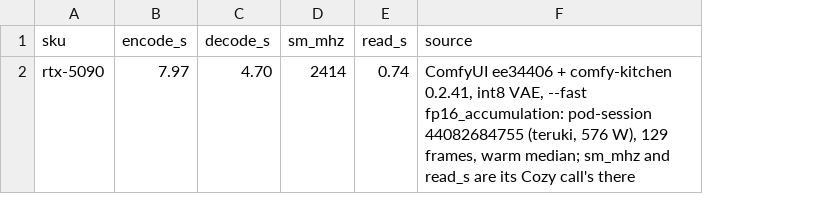
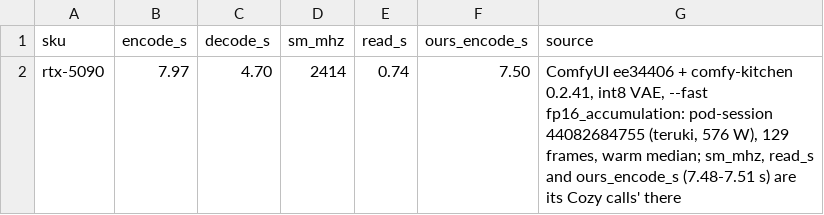
Before and after one commit to cozy-creator/cozy-creator, a TSV file: release-gate/suites/runtime/h3-vae.tsv, drawn as a sheet; addresses are those after the commit; the diff names each change by its address in the sheet, - before the commit and + after, or states it on an @@ line.

Commit message:
h3-vae-decode: ComfyUI's decode carried to the card by the slower of its SM clock and this call's encode; a card retuned mid-session is noted (cr-306)
Gate 44187736024's red: utahime's host raised its 5090's SM clock limit between the warm-up and the timed call
(3120 then 3465 MHz); its decode ran 31% slower than its own encode predicts, where six other pods agree within 6%.
The whole-call SM clock also understates a capped card's slowdown (senshi: 8% by clock, 16% by its encode), which
left senshi's decode 0.3% under the bar.

```diff
--- a/release-gate/suites/runtime/h3-vae.tsv
+++ b/release-gate/suites/runtime/h3-vae.tsv
+column F (ours_encode_s), row 2: 7.50
-G2 (source): …warm median; sm_mhz and read_s are its Cozy call's there
+G2 (source): …warm median; sm_mhz, read_s and ours_encode_s (7.48-7.51 s) are its Cozy calls' there
```
Also changed, not shown: 1 other file.
